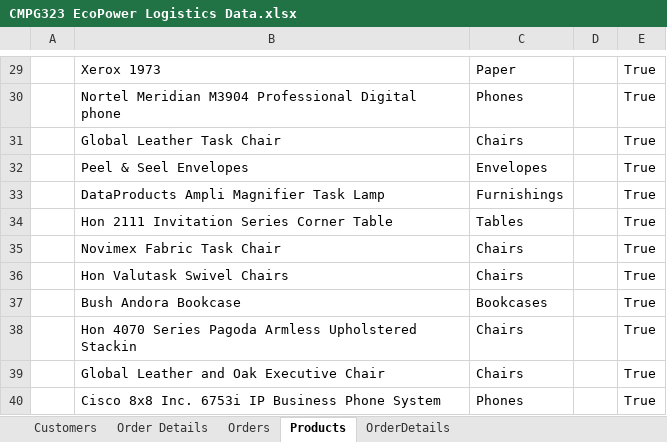
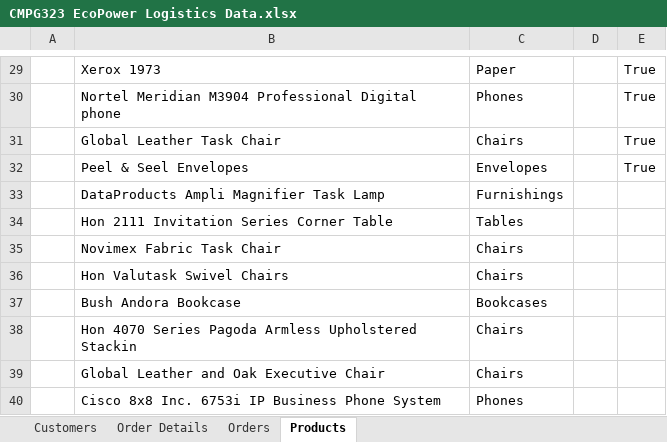
Before and after one commit to HughAlfrid/CMPG-323-Project4---38630834, an Excel workbook: CMPG 323 Project 4 38630834/CMPG323 EcoPower Logistics Data.xlsx, sheet Products, drawn as a sheet; only a part is shown, gaps mark what is left out; values as stored, in another font and other column widths than the file's, no borders; the diff names each change by its address in the sheet, - before the commit and + after, or states it on an @@ line.

```diff
--- a/CMPG 323 Project 4 38630834/CMPG323 EcoPower Logistics Data.xlsx (sheet Products)
+++ b/CMPG 323 Project 4 38630834/CMPG323 EcoPower Logistics Data.xlsx (sheet Products)
-sheet tab: OrderDetails
-E33:E40: True
+E33:E40: (empty)
```
Also changed, not shown: 9 other files.
